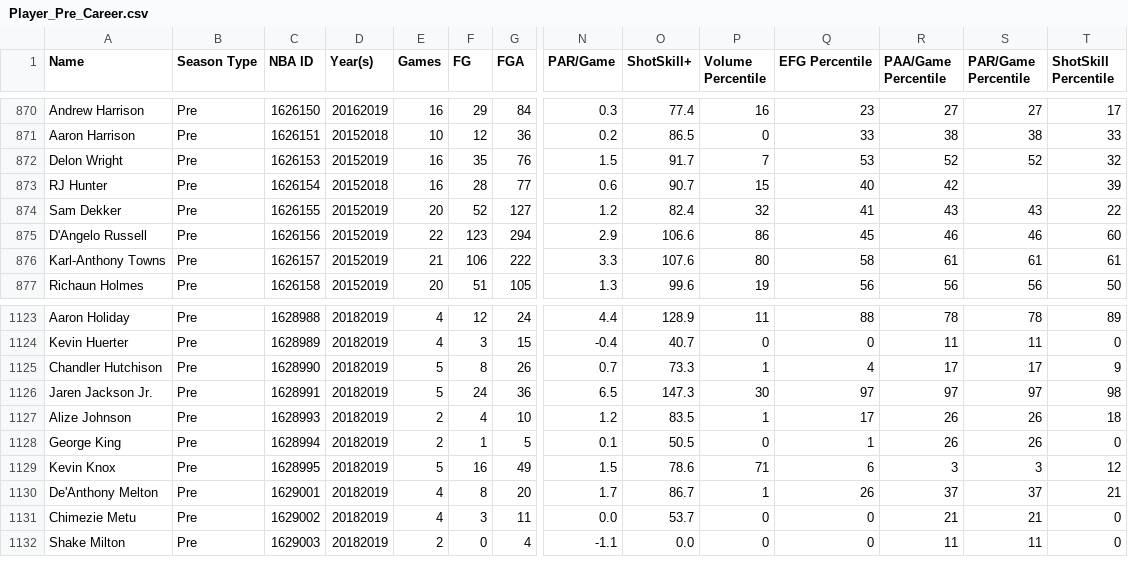
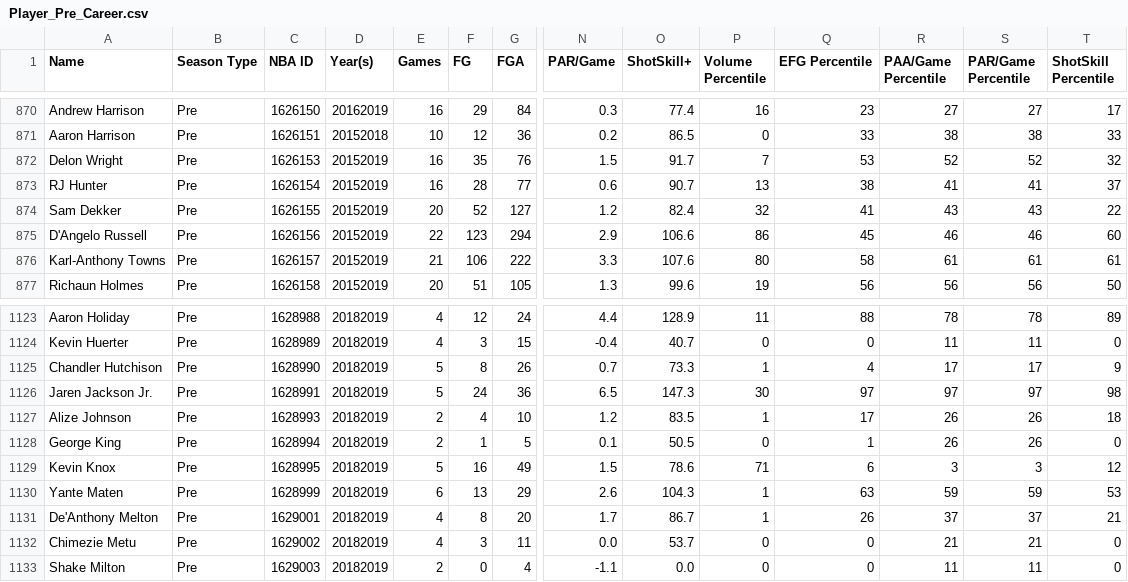
Before and after one commit to Connor-R/nba_shot_charts, a CSV file: csvs/leaderboards/Player_Pre_Career.csv, drawn as a sheet; only a part is shown, gaps mark what is left out; rows hold the shown columns only; the diff names each change by its address in the sheet, - before the commit and + after, or states it on an @@ line.

```diff
--- a/csvs/leaderboards/Player_Pre_Career.csv
+++ b/csvs/leaderboards/Player_Pre_Career.csv
-D873 (Year(s)): 20152018
+D873 (Year(s)): 20152019
-P873 (Volume Percentile): 15
+P873 (Volume Percentile): 13
-Q873 (EFG Percentile): 40
+Q873 (EFG Percentile): 38
-R873 (PAA/Game Percentile): 42
+R873 (PAA/Game Percentile): 41
-S873 (PAR/Game Percentile): (empty)
+S873 (PAR/Game Percentile): 41
-T873 (ShotSkill Percentile): 39
+T873 (ShotSkill Percentile): 37
+row 1130: Yante Maten | Pre | 1628999 | 20182019 | 6 | 13 | 29 | 2.6 | 104.3 | 1 | 63 | 59 | 59 | 53
```
Also changed, not shown: csvs/leaderboards/Player_Post_Career.csv, csvs/leaderboards/Player_Pre.csv, 4 other files.
